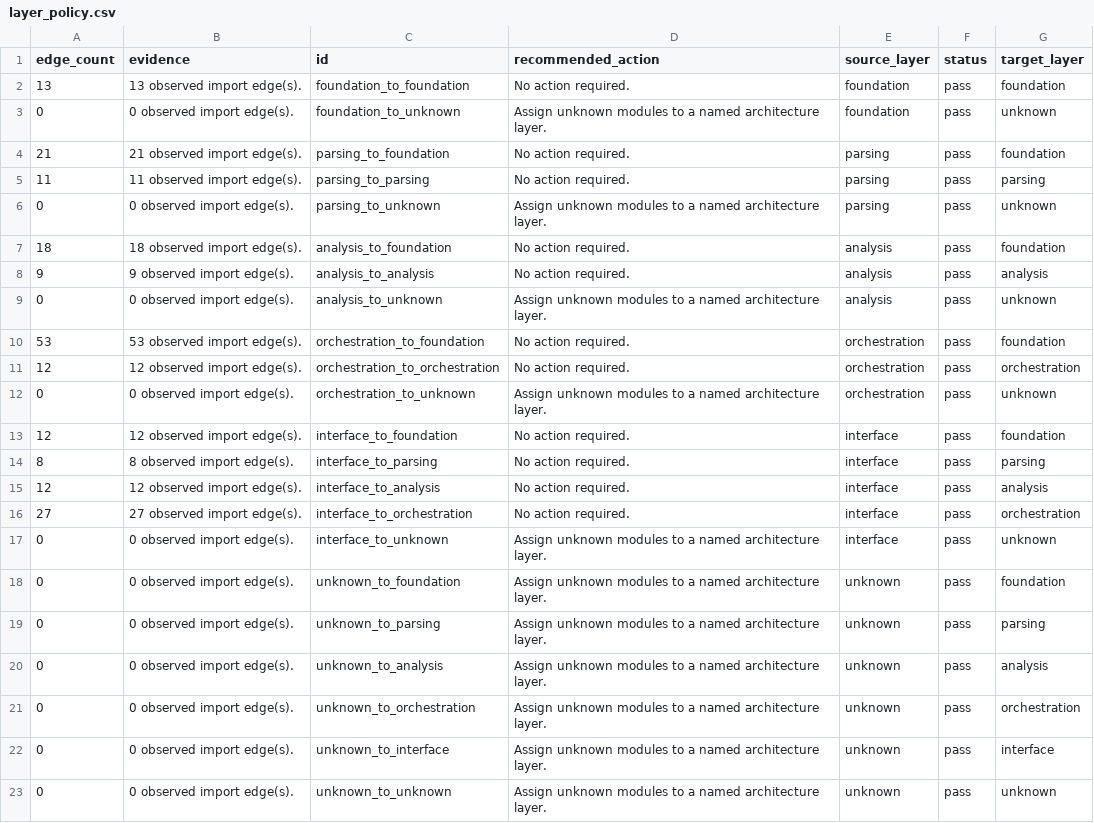
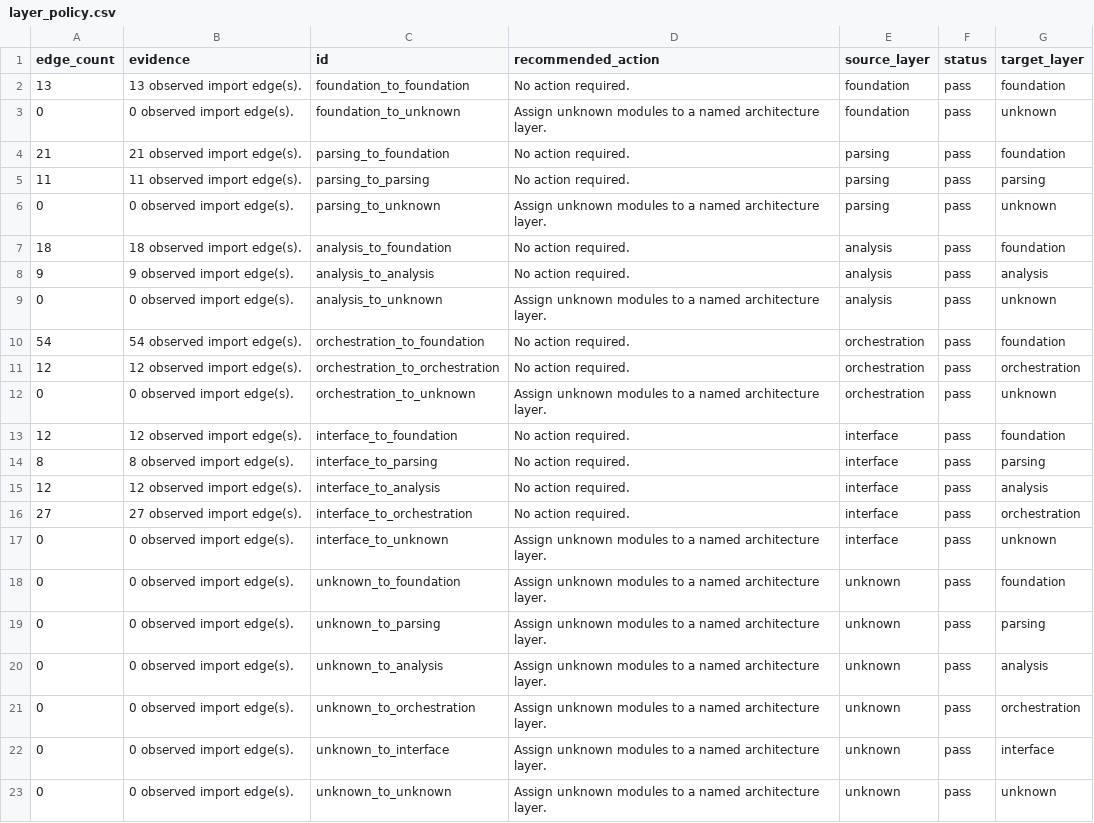
Before and after one commit to edithatogo/reimbursement-atlas, a CSV file: apps/dashboard/public/data/layer_policy.csv, drawn as a sheet.

```diff
--- a/apps/dashboard/public/data/layer_policy.csv
+++ b/apps/dashboard/public/data/layer_policy.csv
@@ -9,3 +9,3 @@ edge_count,evidence,id,recommended_action,source_layer,status,target_layer
 0,0 observed import edge(s).,analysis_to_unknown,Assign unknown modules to a named architecture layer.,analysis,pass,unknown
-53,53 observed import edge(s).,orchestration_to_foundation,No action required.,orchestration,pass,foundation
+54,54 observed import edge(s).,orchestration_to_foundation,No action required.,orchestration,pass,foundation
 12,12 observed import edge(s).,orchestration_to_orchestration,No action required.,orchestration,pass,orchestration
```
Also changed, not shown: apps/dashboard/public/data/data_dictionary.csv, data/derived/architecture/layer_policy.csv, 29 other files.
